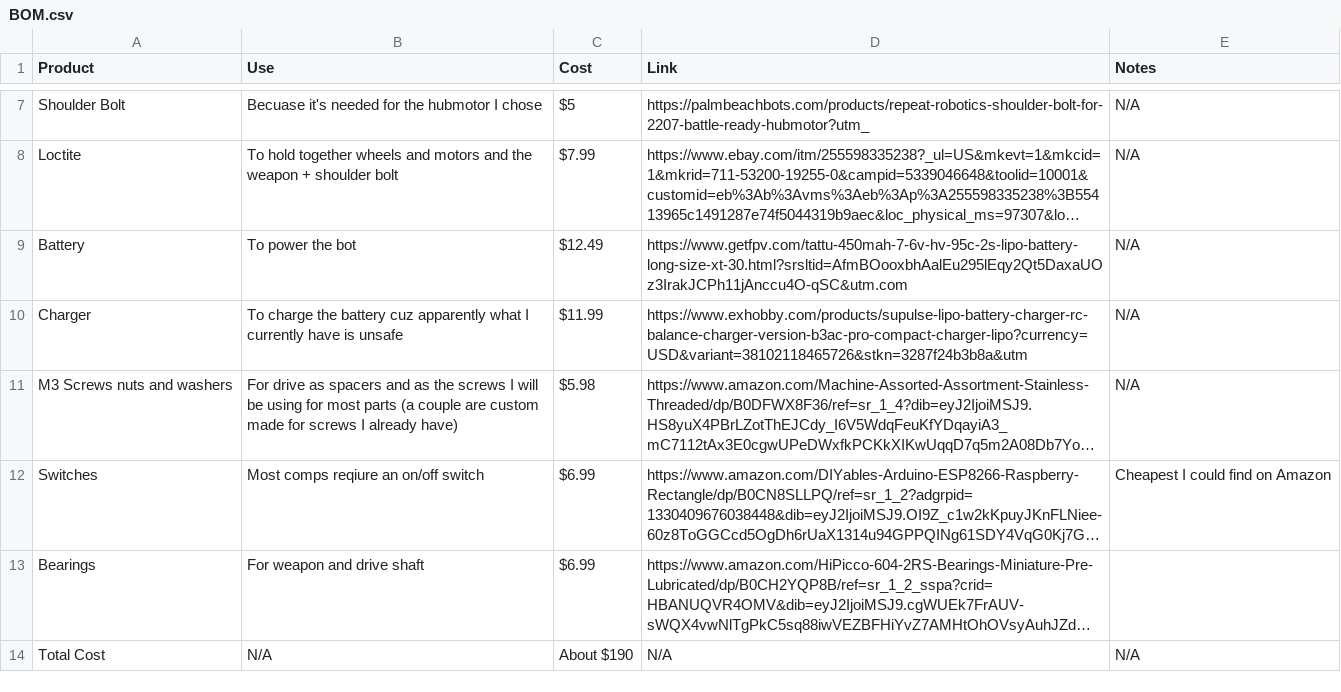
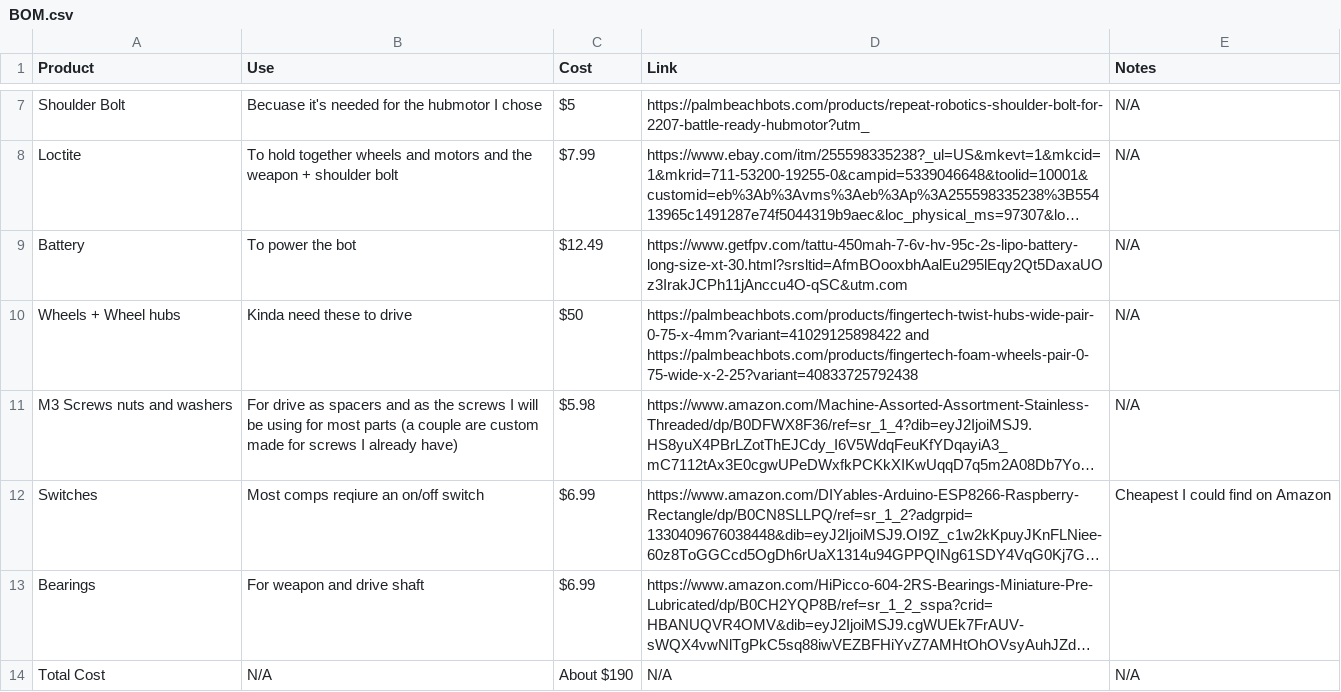
Before and after one commit to Eobam/Vertical-spinner-bot-1, a CSV file: BOM.csv, drawn as a sheet; only a part is shown, gaps mark what is left out; long unchanged cells end in …; removed rows and columns are numbered as before the commit, all else as after; the diff names each change by its address in the sheet, - before the commit and + after, or states it on an @@ line.

Commit message:
Revise BOM with new components and pricing
Updated items in the BOM with new components and prices.

```diff
--- a/BOM.csv
+++ b/BOM.csv
-row 10: Charger | To charge the battery cuz apparently what I currently have is unsafe | $11.99 | https://www.exhobby.com/products/supulse-lipo-battery-charger-rc-balance-charger-version-b3ac-pro-compact-charger-lipo?currency=USD&variant=38102118465726&stkn=3287f24b3b8a&utm | N/A
+row 10: Wheels + Wheel hubs | Kinda need these to drive | $50 | https://palmbeachbots.com/products/fingertech-twist-hubs-wide-pair-0-75-x-4mm?variant=41029125898422 and https://palmbeachbots.com/products/fingertech-foam-wheels-pair-0-75-wide-x-2-25?variant=40833725792438 | N/A
```
